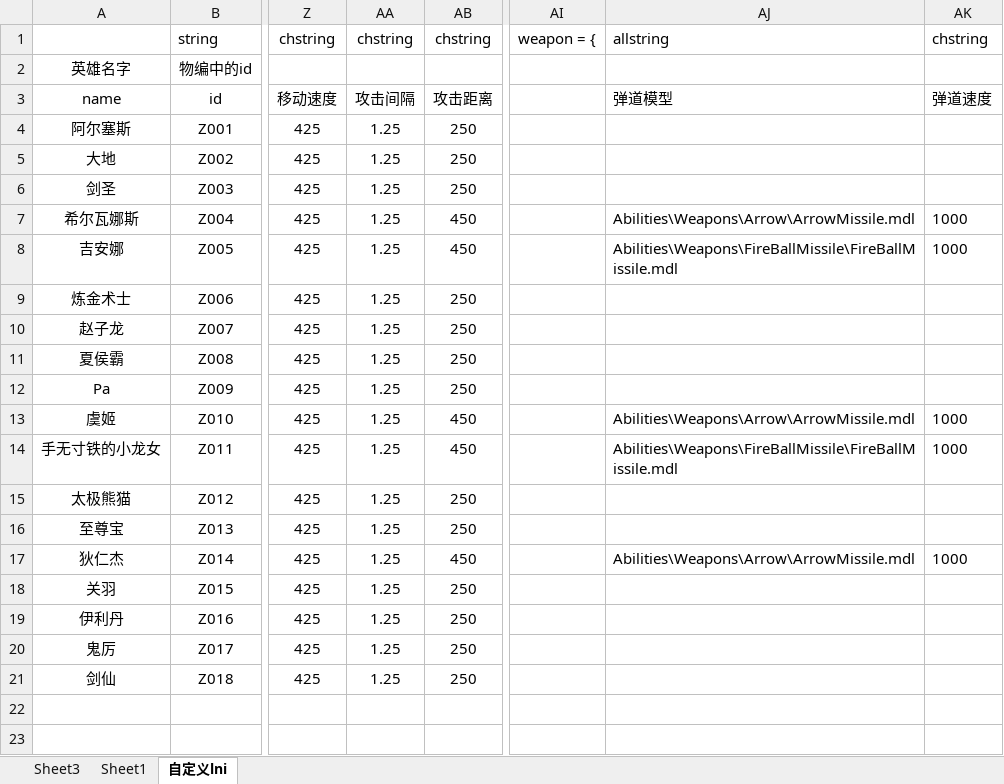
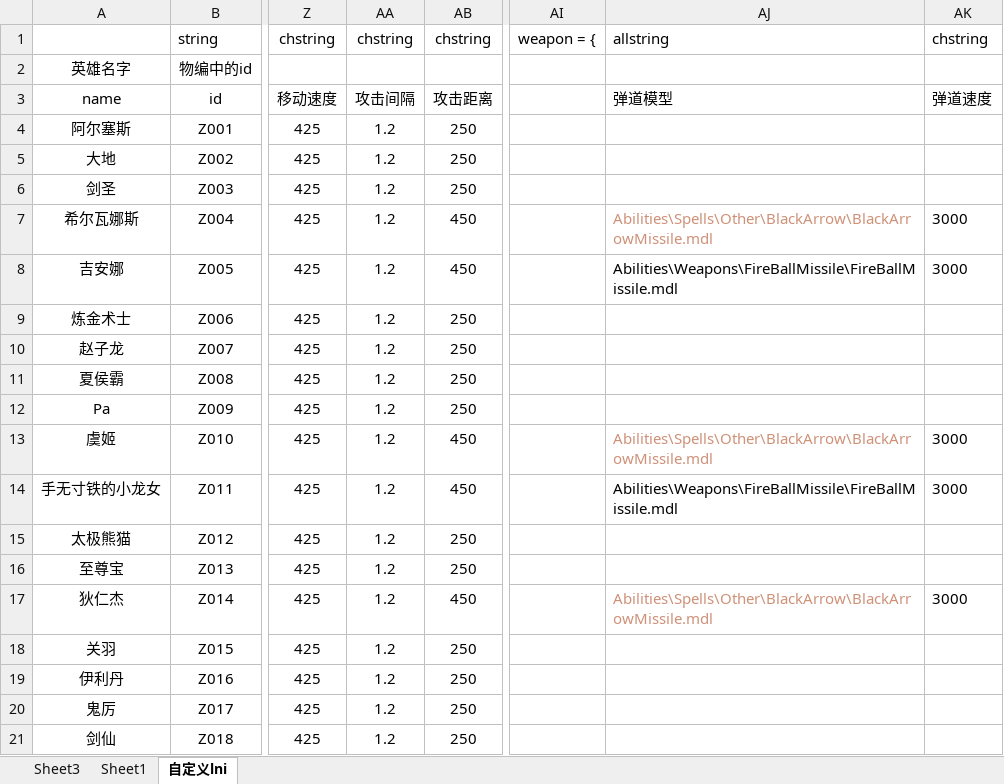
Before and after one commit to jeffworkflow/muban_defence, an Excel workbook: map/table/英雄物编生成.xlsm, sheet 自定义lni, drawn as a sheet; only a part is shown, gaps mark what is left out; values as stored, in another font and other column widths than the file's, no borders; the diff names each change by its address in the sheet, - before the commit and + after, or states it on an @@ line.

```diff
--- a/map/table/英雄物编生成.xlsm (sheet 自定义lni)
+++ b/map/table/英雄物编生成.xlsm (sheet 自定义lni)
-AA4:AA21: 1.25
+AA4:AA21: 1.2
-AJ7: Abilities\Weapons\Arrow\ArrowMissile.mdl
+AJ7: Abilities\Spells\Other\BlackArrow\BlackArrowMissile.mdl
-AJ7 text colour: black
+AJ7 text colour: #CE9178
-AK7:AK8: 1000
+AK7:AK8: 3000
-AJ13: Abilities\Weapons\Arrow\ArrowMissile.mdl
+AJ13: Abilities\Spells\Other\BlackArrow\BlackArrowMissile.mdl
-AJ13 text colour: black
+AJ13 text colour: #CE9178
-AK13:AK14: 1000
+AK13:AK14: 3000
-AJ17: Abilities\Weapons\Arrow\ArrowMissile.mdl
+AJ17: Abilities\Spells\Other\BlackArrow\BlackArrowMissile.mdl
-AJ17 text colour: black
+AJ17 text colour: #CE9178
-AK17: 1000
+AK17: 3000
```
Also changed, not shown: map/table/单位物编生成.xlsm, 9 other files.
